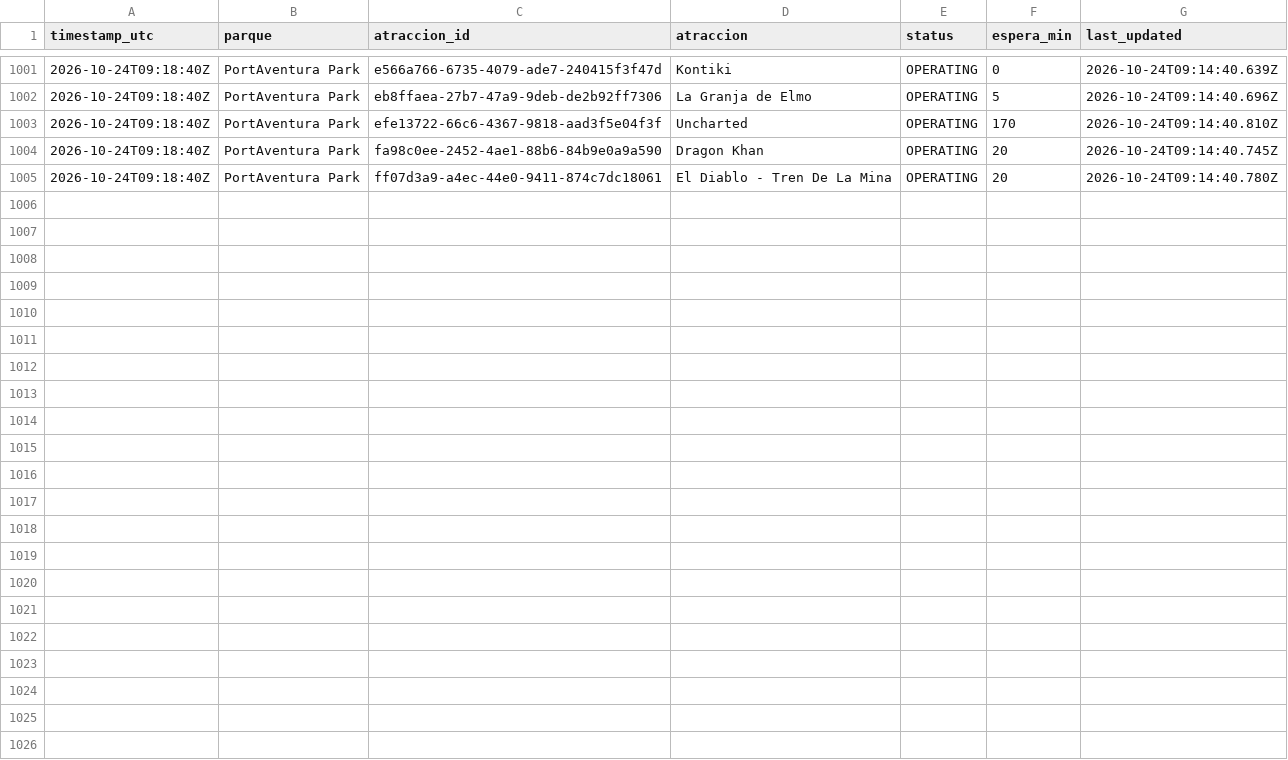
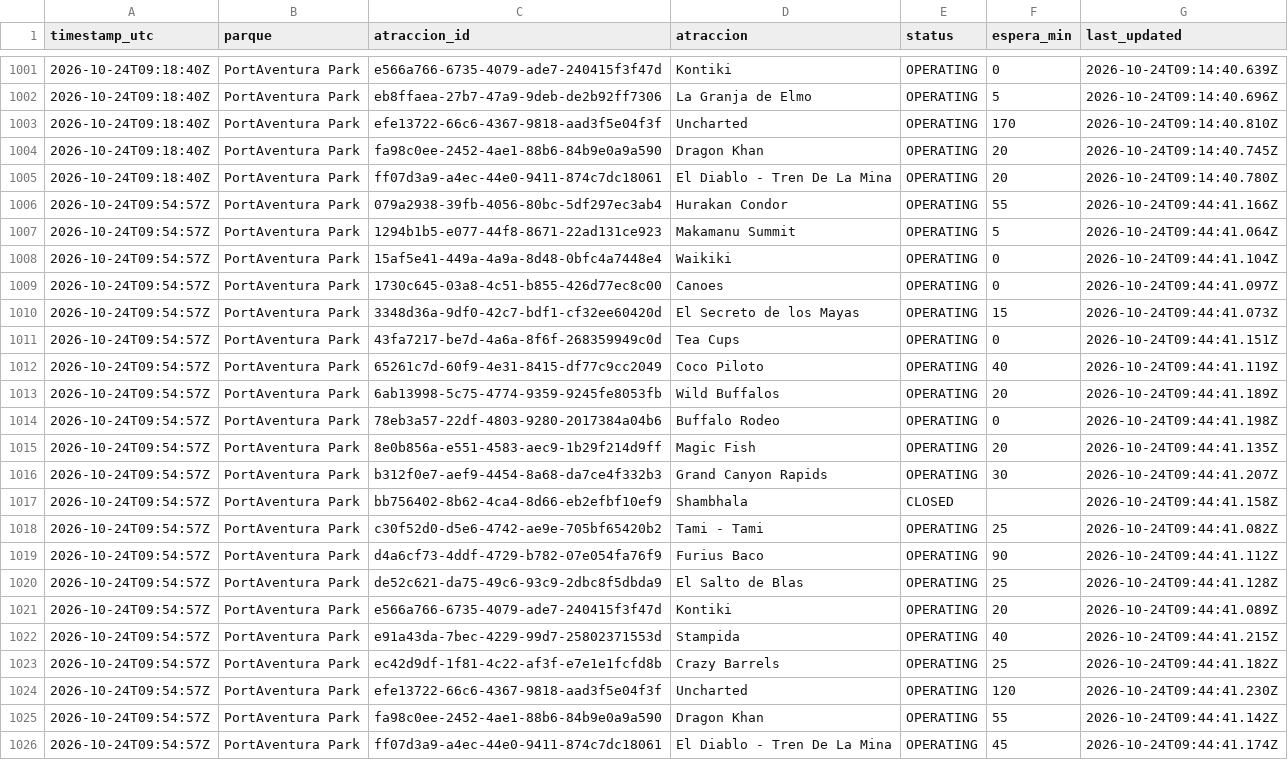
Before and after one commit to ridehunters/colas-portaventura, a CSV file: data/historico/colas_2026-10.csv, drawn as a sheet; only a part is shown, gaps mark what is left out; the diff names each change by its address in the sheet, - before the commit and + after, or states it on an @@ line.

```diff
--- a/data/historico/colas_2026-10.csv
+++ b/data/historico/colas_2026-10.csv
+row 1006: 2026-10-24T09:54:57Z | PortAventura Park | 079a2938-39fb-4056-80bc-5df297ec3ab4 | Hurakan Condor | OPERATING | 55 | 2026-10-24T09:44:41.166Z
+row 1007: 2026-10-24T09:54:57Z | PortAventura Park | 1294b1b5-e077-44f8-8671-22ad131ce923 | Makamanu Summit | OPERATING | 5 | 2026-10-24T09:44:41.064Z
+row 1008: 2026-10-24T09:54:57Z | PortAventura Park | 15af5e41-449a-4a9a-8d48-0bfc4a7448e4 | Waikiki | OPERATING | 0 | 2026-10-24T09:44:41.104Z
+row 1009: 2026-10-24T09:54:57Z | PortAventura Park | 1730c645-03a8-4c51-b855-426d77ec8c00 | Canoes | OPERATING | 0 | 2026-10-24T09:44:41.097Z
+row 1010: 2026-10-24T09:54:57Z | PortAventura Park | 3348d36a-9df0-42c7-bdf1-cf32ee60420d | El Secreto de los Mayas | OPERATING | 15 | 2026-10-24T09:44:41.073Z
+row 1011: 2026-10-24T09:54:57Z | PortAventura Park | 43fa7217-be7d-4a6a-8f6f-268359949c0d | Tea Cups | OPERATING | 0 | 2026-10-24T09:44:41.151Z
+row 1012: 2026-10-24T09:54:57Z | PortAventura Park | 65261c7d-60f9-4e31-8415-df77c9cc2049 | Coco Piloto | OPERATING | 40 | 2026-10-24T09:44:41.119Z
+row 1013: 2026-10-24T09:54:57Z | PortAventura Park | 6ab13998-5c75-4774-9359-9245fe8053fb | Wild Buffalos | OPERATING | 20 | 2026-10-24T09:44:41.189Z
+row 1014: 2026-10-24T09:54:57Z | PortAventura Park | 78eb3a57-22df-4803-9280-2017384a04b6 | Buffalo Rodeo | OPERATING | 0 | 2026-10-24T09:44:41.198Z
+row 1015: 2026-10-24T09:54:57Z | PortAventura Park | 8e0b856a-e551-4583-aec9-1b29f214d9ff | Magic Fish | OPERATING | 20 | 2026-10-24T09:44:41.135Z
+row 1016: 2026-10-24T09:54:57Z | PortAventura Park | b312f0e7-aef9-4454-8a68-da7ce4f332b3 | Grand Canyon Rapids | OPERATING | 30 | 2026-10-24T09:44:41.207Z
+row 1017: 2026-10-24T09:54:57Z | PortAventura Park | bb756402-8b62-4ca4-8d66-eb2efbf10ef9 | Shambhala | CLOSED |  | 2026-10-24T09:44:41.158Z
+row 1018: 2026-10-24T09:54:57Z | PortAventura Park | c30f52d0-d5e6-4742-ae9e-705bf65420b2 | Tami - Tami | OPERATING | 25 | 2026-10-24T09:44:41.082Z
+row 1019: 2026-10-24T09:54:57Z | PortAventura Park | d4a6cf73-4ddf-4729-b782-07e054fa76f9 | Furius Baco | OPERATING | 90 | 2026-10-24T09:44:41.112Z
+row 1020: 2026-10-24T09:54:57Z | PortAventura Park | de52c621-da75-49c6-93c9-2dbc8f5dbda9 | El Salto de Blas | OPERATING | 25 | 2026-10-24T09:44:41.128Z
+row 1021: 2026-10-24T09:54:57Z | PortAventura Park | e566a766-6735-4079-ade7-240415f3f47d | Kontiki | OPERATING | 20 | 2026-10-24T09:44:41.089Z
+row 1022: 2026-10-24T09:54:57Z | PortAventura Park | e91a43da-7bec-4229-99d7-25802371553d | Stampida | OPERATING | 40 | 2026-10-24T09:44:41.215Z
+row 1023: 2026-10-24T09:54:57Z | PortAventura Park | ec42d9df-1f81-4c22-af3f-e7e1e1fcfd8b | Crazy Barrels | OPERATING | 25 | 2026-10-24T09:44:41.182Z
+row 1024: 2026-10-24T09:54:57Z | PortAventura Park | efe13722-66c6-4367-9818-aad3f5e04f3f | Uncharted | OPERATING | 120 | 2026-10-24T09:44:41.230Z
+row 1025: 2026-10-24T09:54:57Z | PortAventura Park | fa98c0ee-2452-4ae1-88b6-84b9e0a9a590 | Dragon Khan | OPERATING | 55 | 2026-10-24T09:44:41.142Z
+row 1026: 2026-10-24T09:54:57Z | PortAventura Park | ff07d3a9-a4ec-44e0-9411-874c7dc18061 | El Diablo - Tren De La Mina | OPERATING | 45 | 2026-10-24T09:44:41.174Z
```
Also changed, not shown: data/historico/queuetimes_2026-10.csv.
